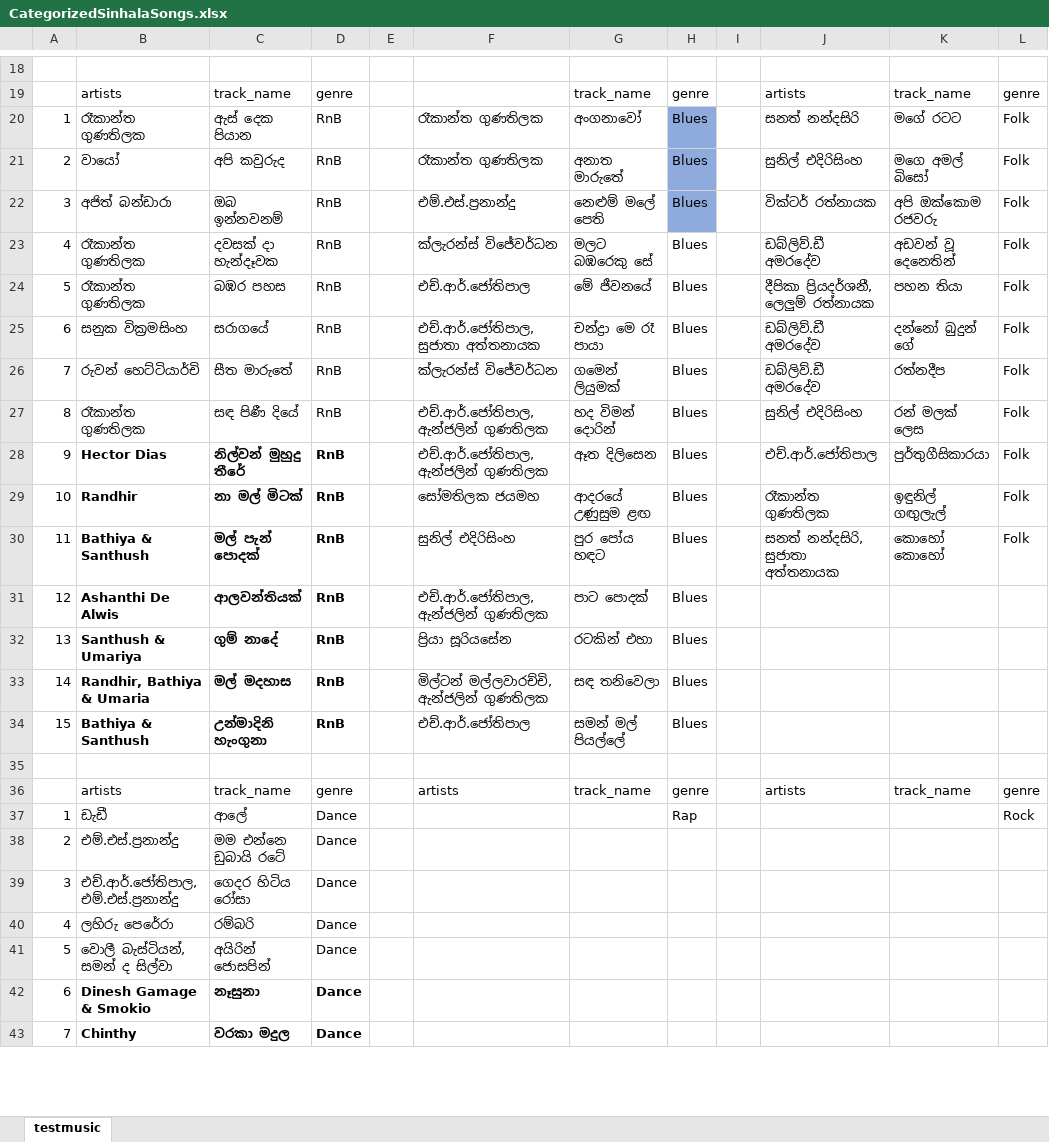
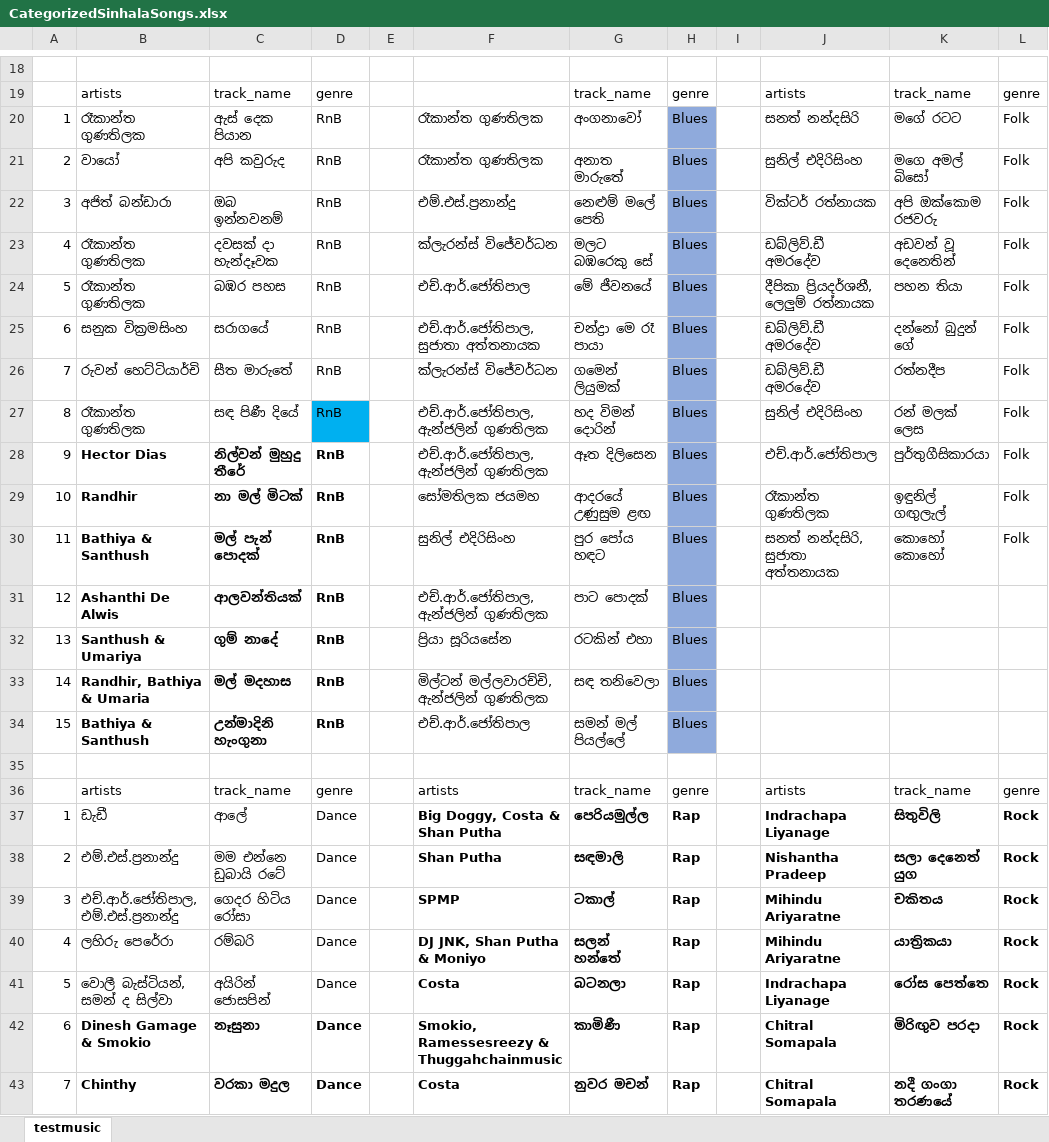
Before and after one commit to TameezDeen/FYP, an Excel workbook: backend/assets/CategorizedSinhalaSongs.xlsx, sheet testmusic, drawn as a sheet; only a part is shown, gaps mark what is left out; values as stored, in another font and other column widths than the file's, no borders; the diff covers the shown part only; the diff names each change by its address in the sheet, - before the commit and + after, or states it on an @@ line.

Commit message:
dataset changes

```diff
--- a/backend/assets/CategorizedSinhalaSongs.xlsx (sheet testmusic)
+++ b/backend/assets/CategorizedSinhalaSongs.xlsx (sheet testmusic)
-H23:H34 fill: none
+H23:H34 fill: #8FAADC
-D27 fill: none
+D27 fill: #00B0F0
-F37: (empty)
+F37: Big Doggy, Costa & Shan Putha
-G37: (empty)
+G37: පෙරියමුල්ල
-H37 bold: off
+H37 bold: on
-J37: (empty)
+J37: Indrachapa Liyanage
-K37: (empty)
+K37: සිතුවිලි
-L37 bold: off
+L37 bold: on
-F38: (empty)
+F38: Shan Putha
-G38: (empty)
+G38: සඳමාලි
-H38:H43: (empty)
+H38:H43: Rap
-J38: (empty)
+J38: Nishantha Pradeep
-K38: (empty)
+K38: සලා දෙනෙත් යුග
-L38:L43: (empty)
+L38:L43: Rock
-F39: (empty)
+F39: SPMP
-G39: (empty)
+G39: ටකාල්
-J39:J40: (empty)
+J39:J40: Mihindu Ariyaratne
-K39: (empty)
+K39: චකිතය
-F40: (empty)
+F40: DJ JNK, Shan Putha & Moniyo
-G40: (empty)
+G40: සලන් හන්තේ
-K40: (empty)
+K40: යාත්‍රිකයා
-F41: (empty)
+F41: Costa
-G41: (empty)
+G41: බටනලා
-J41: (empty)
+J41: Indrachapa Liyanage
-K41: (empty)
+K41: රෝස පෙත්තෙ
-F42: (empty)
+F42: Smokio, Ramessesreezy & Thuggahchainmusic
-G42: (empty)
+G42: කාමිණී
-J42:J43: (empty)
+J42:J43: Chitral Somapala
-K42: (empty)
+K42: මිරිඟුව පරදා
-F43: (empty)
+F43: Costa
-G43: (empty)
+G43: නුවර මචන්
-K43: (empty)
+K43: නදී ගංගා තරණයේ
```
Also changed, not shown: 8 added rows, 8 removed rows, 3 edited cells and cell formats elsewhere in this sheet, 5 other files.
